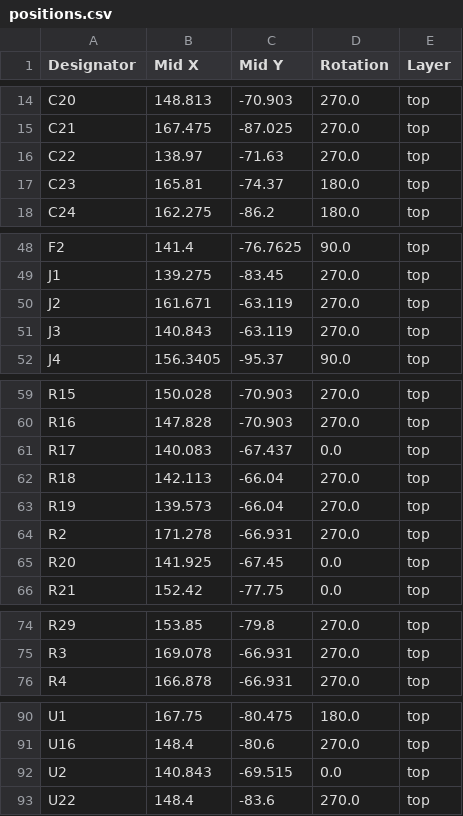
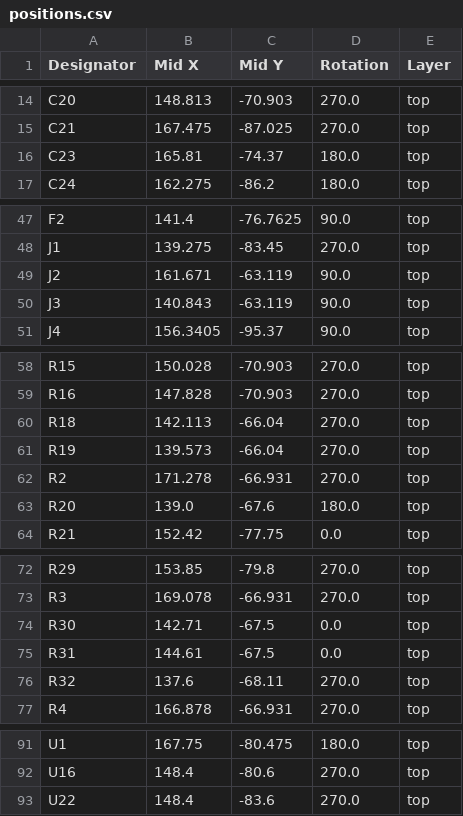
Before and after one commit to cheyao/ch32-logic-analyzer, a CSV file: hardware/production/positions.csv, drawn as a sheet; only a part is shown, gaps mark what is left out.

```diff
--- a/hardware/production/positions.csv
+++ b/hardware/production/positions.csv
@@ -15,3 +15,2 @@ C20,148.813,-70.903,270.0,top
 C21,167.475,-87.025,270.0,top
-C22,138.97,-71.63,270.0,top
 C23,165.81,-74.37,180.0,top
@@ -49,4 +48,4 @@ F2,141.4,-76.7625,90.0,top
 J1,139.275,-83.45,270.0,top
-J2,161.671,-63.119,270.0,top
-J3,140.843,-63.119,270.0,top
+J2,161.671,-63.119,90.0,top
+J3,140.843,-63.119,90.0,top
 J4,156.3405,-95.37,90.0,top
@@ -60,3 +59,2 @@ R15,150.028,-70.903,270.0,top
 R16,147.828,-70.903,270.0,top
-R17,140.083,-67.437,0.0,top
 R18,142.113,-66.04,270.0,top
@@ -64,3 +62,3 @@ R19,139.573,-66.04,270.0,top
 R2,171.278,-66.931,270.0,top
-R20,141.925,-67.45,0.0,top
+R20,139.0,-67.6,180.0,top
 R21,152.42,-77.75,0.0,top
@@ -75,2 +73,5 @@ R29,153.85,-79.8,270.0,top
 R3,169.078,-66.931,270.0,top
+R30,142.71,-67.5,0.0,top
+R31,144.61,-67.5,0.0,top
+R32,137.6,-68.11,270.0,top
 R4,166.878,-66.931,270.0,top
@@ -91,3 +92,2 @@ U1,167.75,-80.475,180.0,top
 U16,148.4,-80.6,270.0,top
-U2,140.843,-69.515,0.0,top
 U22,148.4,-83.6,270.0,top
```
Also changed, not shown: hardware/production/bom.csv, hardware/production/designators.csv, 19 other files.
